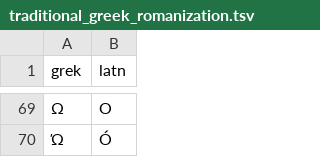
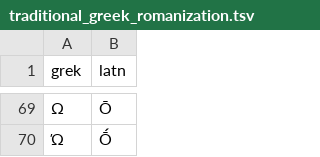
Before and after one commit to getkey/transliteration-font-maker, a TSV file: transcriptions/traditional_greek_romanization.tsv, drawn as a sheet; only a part is shown, gaps mark what is left out; the diff covers the shown part only.

```diff
--- a/transcriptions/traditional_greek_romanization.tsv
+++ b/transcriptions/traditional_greek_romanization.tsv
@@ -69,2 +69,2 @@ grek	latn
-Ω	O
-Ώ	Ó
+Ω	Ō
+Ώ	Ṓ
```
Also changed, not shown: 4 added rows, 4 removed rows, 26 moved rows and 2 edited cells elsewhere in this file, transcriptions/elot_743_type_1.tsv.
